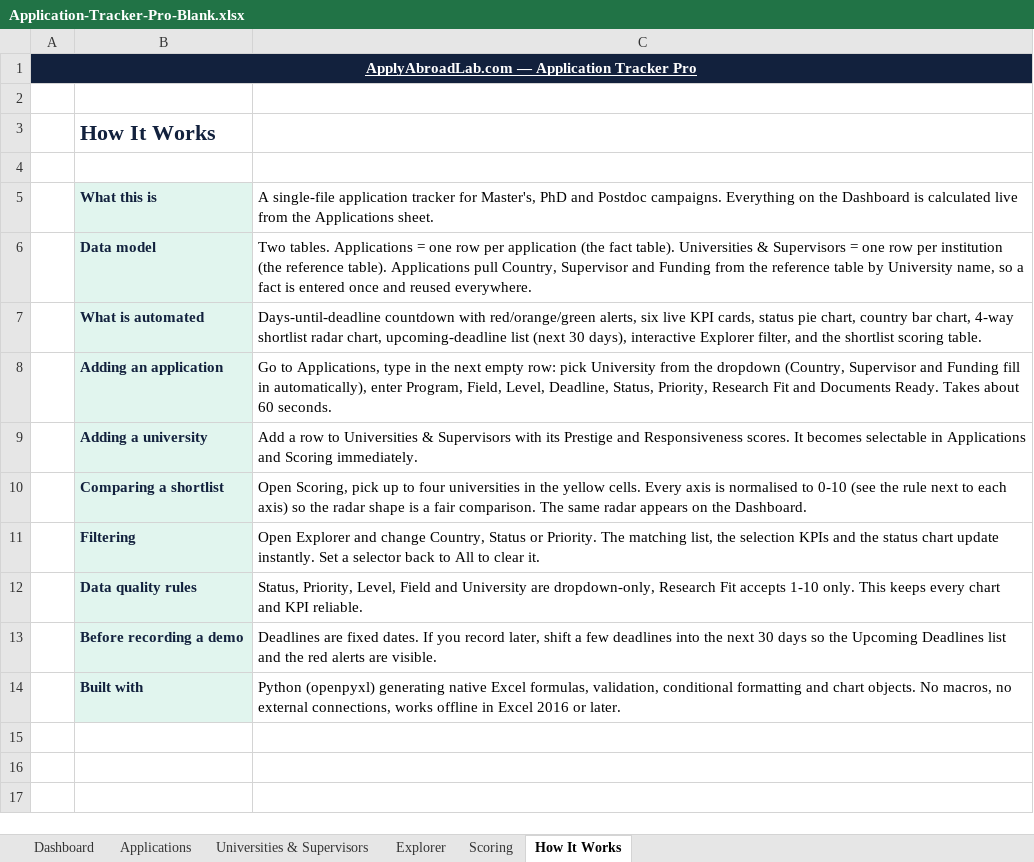
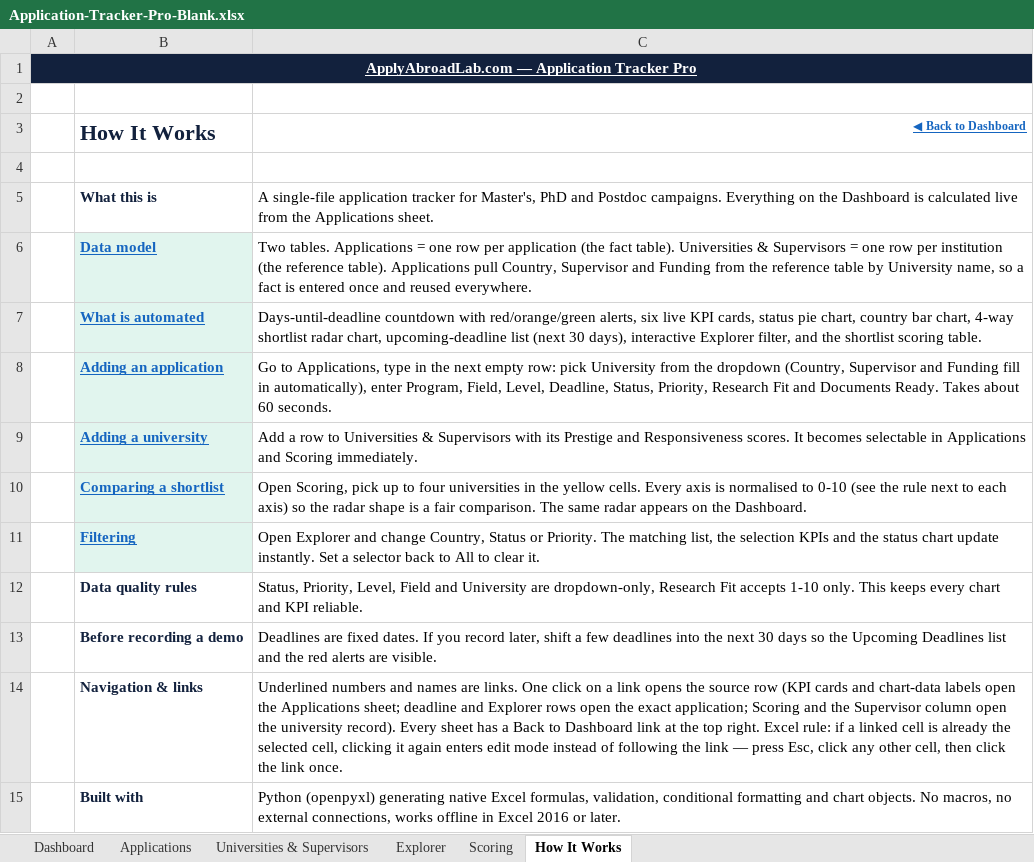
Before and after one commit to DataBizex/academic-application-tracker, an Excel workbook: templates/Application-Tracker-Pro-Blank.xlsx, sheet How It Works, drawn as a sheet; values as stored, in another font and other column widths than the file's, no borders; addresses are those after the commit; the diff names each change by its address in the sheet, - before the commit and + after, or states it on an @@ line.

Commit message:
Add click-through navigation links across all sheets

```diff
--- a/templates/Application-Tracker-Pro-Blank.xlsx (sheet How It Works)
+++ b/templates/Application-Tracker-Pro-Blank.xlsx (sheet How It Works)
-C3: (empty)
+C3: ◀ Back to Dashboard
-B5 fill: #E1F5EE
+B5 fill: none
@@ B6:B11 underline: off → on, text colour: #12213D → #1565C0 @@
-B12:B13 fill: #E1F5EE
+B12:B13 fill: none
+row 14:  | Navigation & links | Underlined numbers and names are links. One click on a link opens the source row (KPI cards and chart-data labels open the Applications sheet; deadline and Explorer rows open the exact application; Scoring and the Supervisor column open the university record). Every sheet has a Back to Dashboard link at the top right. Excel rule: if a linked cell is already the selected cell, clicking it again enters edit mode instead of following the link — press Esc, click any other cell, then click the link once.
-B15 fill: #E1F5EE
+B15 fill: none
```
Also changed, not shown: sheet Explorer, sheet Dashboard, sheet Applications, sheet Scoring, sheet Universities & Supervisors, formulas that keep their value, hidden cells, charts or pictures, templates/Application-Tracker-Pro-Sample.xlsx, 3 other files.
